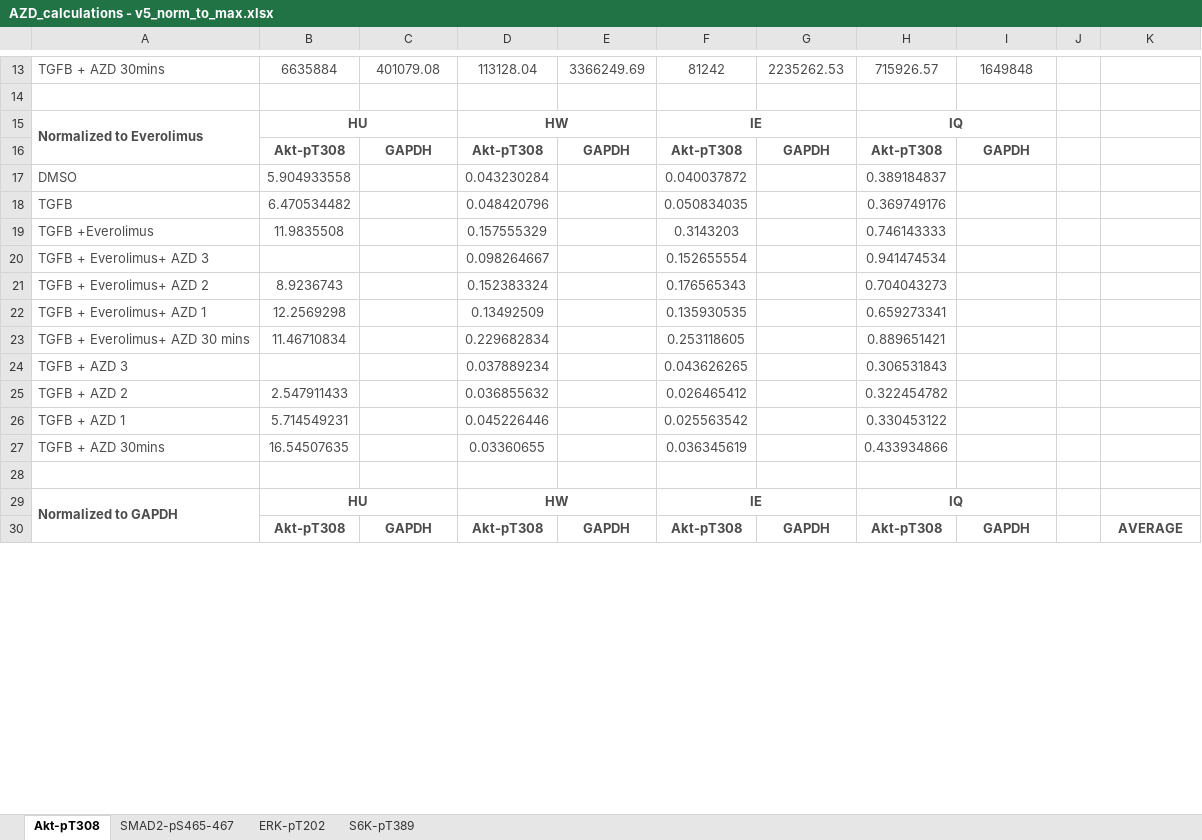
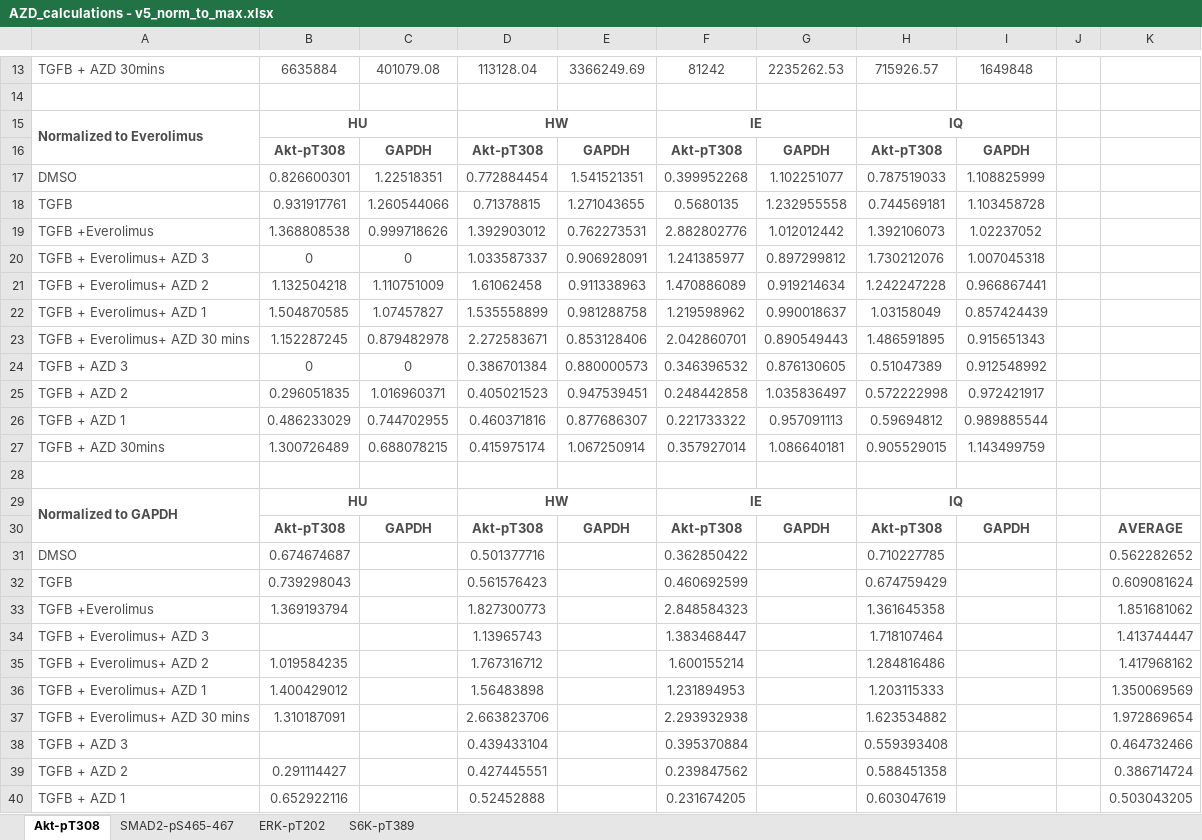
Before and after one commit to CiaranWelsh/MesiSTRAT, an Excel workbook: CrossTalkModel/data/HardCopy/AZD_calculations - v5_norm_to_max.xlsx, sheet Akt-pT308, drawn as a sheet; only a part is shown, gaps mark what is left out; values as stored, in another font and other column widths than the file's, no borders; removed rows and columns are numbered as before the commit, all else as after; the diff covers the shown part only; the diff names each change by its address in the sheet, - before the commit and + after, or states it on an @@ line.

```diff
--- a/CrossTalkModel/data/HardCopy/AZD_calculations - v5_norm_to_max.xlsx (sheet Akt-pT308)
+++ b/CrossTalkModel/data/HardCopy/AZD_calculations - v5_norm_to_max.xlsx (sheet Akt-pT308)
-row 17: DMSO | 5.904933558 |  | 0.043230284 |  | 0.040037872 |  | 0.389184837
-row 18: TGFB | 6.470534482 |  | 0.048420796 |  | 0.050834035 |  | 0.369749176
-row 19: TGFB +Everolimus | 11.9835508 |  | 0.157555329 |  | 0.3143203 |  | 0.746143333
-row 20: TGFB + Everolimus+ AZD 3 |  |  | 0.098264667 |  | 0.152655554 |  | 0.941474534
-row 21: TGFB + Everolimus+ AZD 2 | 8.9236743 |  | 0.152383324 |  | 0.176565343 |  | 0.704043273
-row 22: TGFB + Everolimus+ AZD 1 | 12.2569298 |  | 0.13492509 |  | 0.135930535 |  | 0.659273341
-row 23: TGFB + Everolimus+ AZD 30 mins | 11.46710834 |  | 0.229682834 |  | 0.253118605 |  | 0.889651421
-row 24: TGFB + AZD 3 |  |  | 0.037889234 |  | 0.043626265 |  | 0.306531843
-row 25: TGFB + AZD 2 | 2.547911433 |  | 0.036855632 |  | 0.026465412 |  | 0.322454782
-row 26: TGFB + AZD 1 | 5.714549231 |  | 0.045226446 |  | 0.025563542 |  | 0.330453122
-row 27: TGFB + AZD 30mins | 16.54507635 |  | 0.03360655 |  | 0.036345619 |  | 0.433934866
+row 17: DMSO | 0.826600301 | 1.22518351 | 0.772884454 | 1.541521351 | 0.399952268 | 1.102251077 | 0.787519033 | 1.108825999
+row 18: TGFB | 0.931917761 | 1.260544066 | 0.71378815 | 1.271043655 | 0.5680135 | 1.232955558 | 0.744569181 | 1.103458728
+row 19: TGFB +Everolimus | 1.368808538 | 0.999718626 | 1.392903012 | 0.762273531 | 2.882802776 | 1.012012442 | 1.392106073 | 1.02237052
+row 20: TGFB + Everolimus+ AZD 3 | 0 | 0 | 1.033587337 | 0.906928091 | 1.241385977 | 0.897299812 | 1.730212076 | 1.007045318
+row 21: TGFB + Everolimus+ AZD 2 | 1.132504218 | 1.110751009 | 1.61062458 | 0.911338963 | 1.470886089 | 0.919214634 | 1.242247228 | 0.966867441
+row 22: TGFB + Everolimus+ AZD 1 | 1.504870585 | 1.07457827 | 1.535558899 | 0.981288758 | 1.219598962 | 0.990018637 | 1.03158049 | 0.857424439
+row 23: TGFB + Everolimus+ AZD 30 mins | 1.152287245 | 0.879482978 | 2.272583671 | 0.853128406 | 2.042860701 | 0.890549443 | 1.486591895 | 0.915651343
+row 24: TGFB + AZD 3 | 0 | 0 | 0.386701384 | 0.880000573 | 0.346396532 | 0.876130605 | 0.51047389 | 0.912548992
+row 25: TGFB + AZD 2 | 0.296051835 | 1.016960371 | 0.405021523 | 0.947539451 | 0.248442858 | 1.035836497 | 0.572222998 | 0.972421917
+row 26: TGFB + AZD 1 | 0.486233029 | 0.744702955 | 0.460371816 | 0.877686307 | 0.221733322 | 0.957091113 | 0.59694812 | 0.989885544
+row 27: TGFB + AZD 30mins | 1.300726489 | 0.688078215 | 0.415975174 | 1.067250914 | 0.357927014 | 1.086640181 | 0.905529015 | 1.143499759
+row 31: DMSO | 0.674674687 |  | 0.501377716 |  | 0.362850422 |  | 0.710227785 |  |  | 0.562282652
+row 32: TGFB | 0.739298043 |  | 0.561576423 |  | 0.460692599 |  | 0.674759429 |  |  | 0.609081624
+row 33: TGFB +Everolimus | 1.369193794 |  | 1.827300773 |  | 2.848584323 |  | 1.361645358 |  |  | 1.851681062
+row 34: TGFB + Everolimus+ AZD 3 |  |  | 1.13965743 |  | 1.383468447 |  | 1.718107464 |  |  | 1.413744447
+row 35: TGFB + Everolimus+ AZD 2 | 1.019584235 |  | 1.767316712 |  | 1.600155214 |  | 1.284816486 |  |  | 1.417968162
+row 36: TGFB + Everolimus+ AZD 1 | 1.400429012 |  | 1.56483898 |  | 1.231894953 |  | 1.203115333 |  |  | 1.350069569
+row 37: TGFB + Everolimus+ AZD 30 mins | 1.310187091 |  | 2.663823706 |  | 2.293932938 |  | 1.623534882 |  |  | 1.972869654
+row 38: TGFB + AZD 3 |  |  | 0.439433104 |  | 0.395370884 |  | 0.559393408 |  |  | 0.464732466
+row 39: TGFB + AZD 2 | 0.291114427 |  | 0.427445551 |  | 0.239847562 |  | 0.588451358 |  |  | 0.386714724
+row 40: TGFB + AZD 1 | 0.652922116 |  | 0.52452888 |  | 0.231674205 |  | 0.603047619 |  |  | 0.503043205
```
Also changed, not shown: 4 added rows and 13 edited cells elsewhere in this sheet, sheet S6K-pT389, sheet ERK-pT202, sheet SMAD2-pS465-467, formulas that keep their value, CrossTalkModel/data/HardCopy/AZD_calculations - v5_norm_to_average.xlsx, CrossTalkModel/data/HardCopy/AZD_calculations - v5_norm_to_dmso.xlsx, 24 other files.
